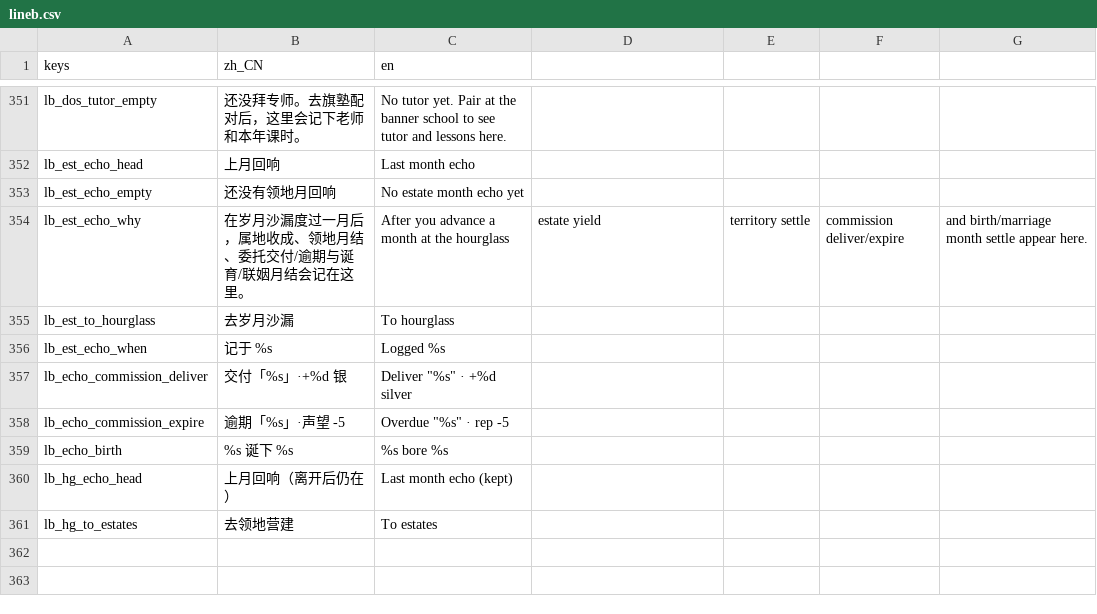
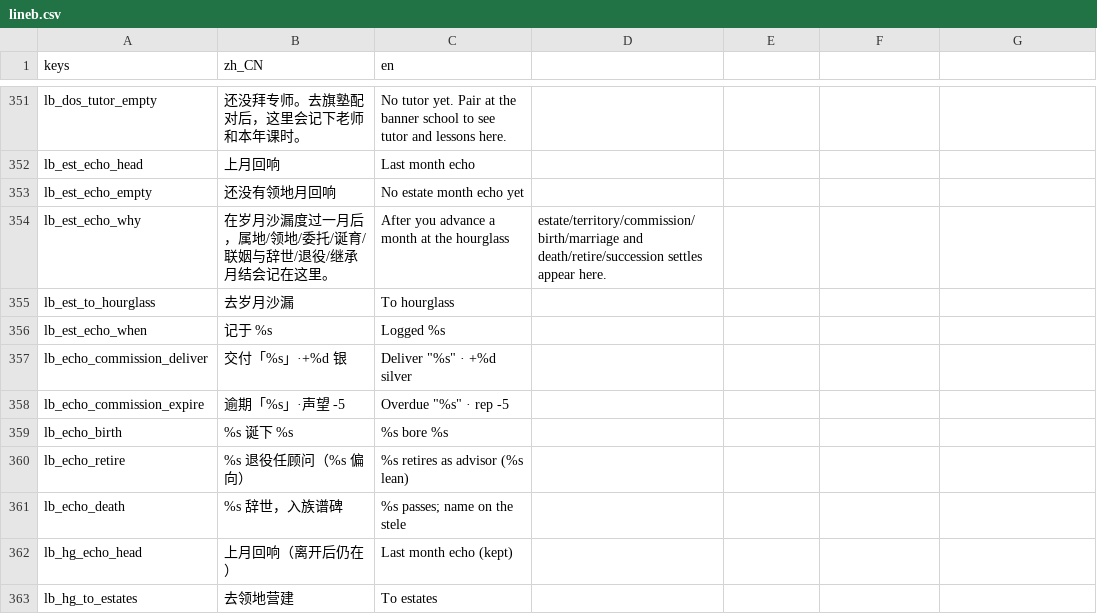
Before and after one commit to wuyongjia666-droid/CenturyKnights, a CSV file: project/data/locale/lineb.csv, drawn as a sheet; only a part is shown, gaps mark what is left out.

Commit message:
Y1-B: 辞世/退役/继承月回响（death/retire/succession → month_echo + suite）
Calendar._tick_life notes retire/death/succession into house_mods.month_echo
(Locale lb_echo_retire/death; succession reuses transfer_banner msg). Estates/
hourglass re-read via month_echo_lines; month_echo_life_check covers all three.

```diff
--- a/project/data/locale/lineb.csv
+++ b/project/data/locale/lineb.csv
@@ -357,3 +357,3 @@ lb_est_echo_head,上月回响,Last month echo
 lb_est_echo_empty,还没有领地月回响,No estate month echo yet
-lb_est_echo_why,在岁月沙漏度过一月后，属地收成、领地月结、委托交付/逾期与诞育/联姻月结会记在这里。,After you advance a month at the hourglass, estate yield, territory settle, commission deliver/expire, and birth/marriage month settle appear here.
+lb_est_echo_why,在岁月沙漏度过一月后，属地/领地/委托/诞育/联姻与辞世/退役/继承月结会记在这里。,After you advance a month at the hourglass, estate/territory/commission/birth/marriage and death/retire/succession settles appear here.
 lb_est_to_hourglass,去岁月沙漏,To hourglass
@@ -363,2 +363,4 @@ lb_echo_commission_expire,逾期「%s」·声望 -5,Overdue "%s" · rep -5
 lb_echo_birth,%s 诞下 %s,%s bore %s
+lb_echo_retire,%s 退役任顾问（%s 偏向）,%s retires as advisor (%s lean)
+lb_echo_death,%s 辞世，入族谱碑,%s passes; name on the stele
 lb_hg_echo_head,上月回响（离开后仍在）,Last month echo (kept)
```
Also changed, not shown: 4 other files.
